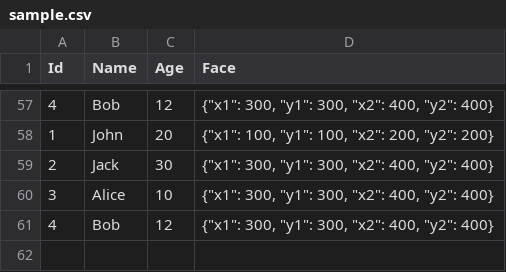
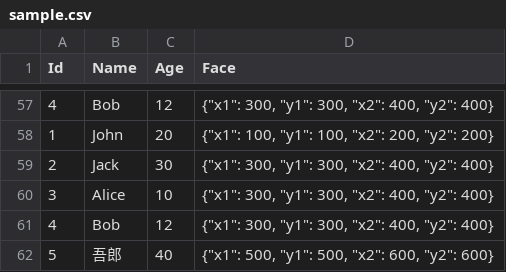
Before and after one commit to higumachan/flexim, a CSV file: assets/sample.csv, drawn as a sheet; only a part is shown, gaps mark what is left out; the diff names each change by its address in the sheet, - before the commit and + after, or states it on an @@ line.

```diff
--- a/assets/sample.csv
+++ b/assets/sample.csv
+row 62: 5 | 吾郎 | 40 | {"x1": 500, "y1": 500, "x2": 600, "y2": 600}
```
Also changed, not shown: 4 other files.
